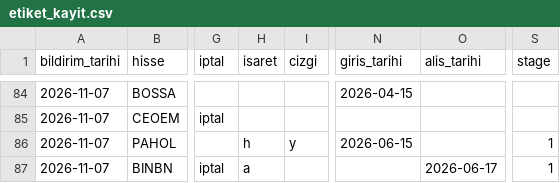
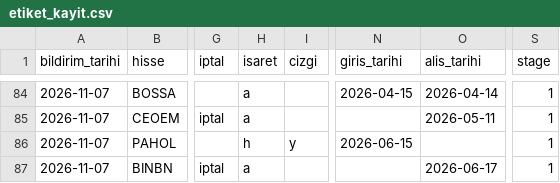
Before and after one commit to habibokay44-cyber/Daralma-bot, a CSV file: state/etiket_kayit.csv, drawn as a sheet; only a part is shown, gaps mark what is left out; the diff covers the shown part only; the diff names each change by its address in the sheet, - before the commit and + after, or states it on an @@ line.

Commit message:
isaretler islendi

```diff
--- a/state/etiket_kayit.csv
+++ b/state/etiket_kayit.csv
-H84:H85 (isaret): (empty)
+H84:H85 (isaret): a
-O84 (alis_tarihi): (empty)
+O84 (alis_tarihi): 2026-04-14
-S84:S85 (stage): (empty)
+S84:S85 (stage): 1
-O85 (alis_tarihi): (empty)
+O85 (alis_tarihi): 2026-05-11
```
Also changed, not shown: 50 edited cells elsewhere in this file, 1 other file.
